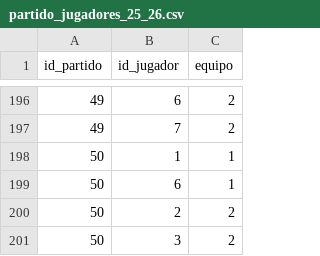
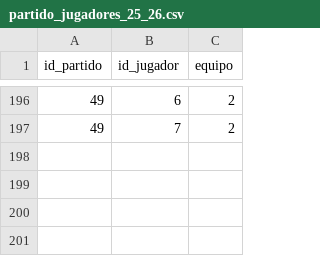
Before and after one commit to AlvarG12/padel_guimaneta, a CSV file: data/partido_jugadores_25_26.csv, drawn as a sheet; only a part is shown, gaps mark what is left out; the diff names each change by its address in the sheet, - before the commit and + after, or states it on an @@ line.

Commit message:
❌ Borrado partido 50 (2025/26)

```diff
--- a/data/partido_jugadores_25_26.csv
+++ b/data/partido_jugadores_25_26.csv
-row 198: 50 | 1 | 1
-row 199: 50 | 6 | 1
-row 200: 50 | 2 | 2
-row 201: 50 | 3 | 2
```
